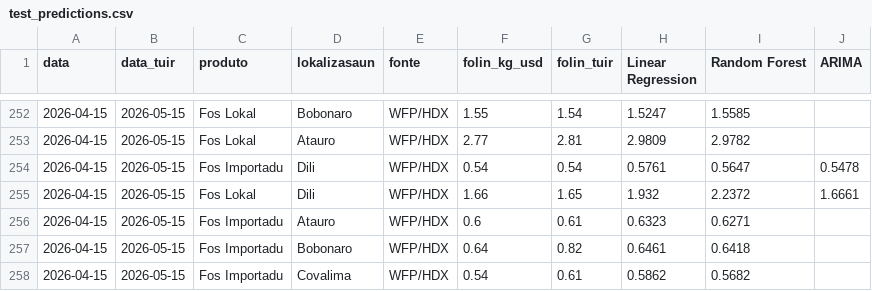
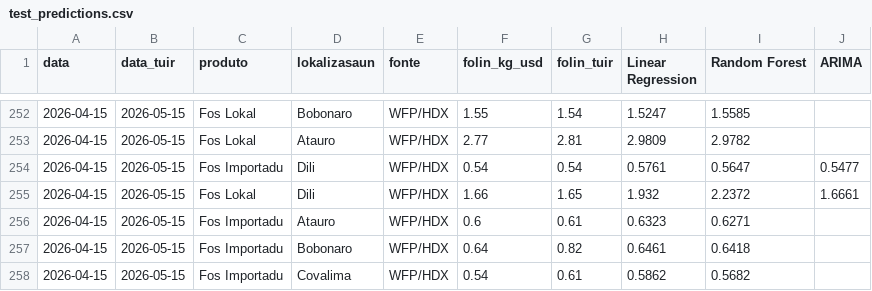
Before and after one commit to ornelaslay19-siza/tl-agri-folin, a CSV file: data/processed/test_predictions.csv, drawn as a sheet; only a part is shown, gaps mark what is left out; the diff covers the shown part only.

```diff
--- a/data/processed/test_predictions.csv
+++ b/data/processed/test_predictions.csv
@@ -253,3 +253,3 @@ data,data_tuir,produto,lokalizasaun,fonte,folin_kg_usd,folin_tuir,Linear Regress
 2026-04-15,2026-05-15,Fos Lokal,Atauro,WFP/HDX,2.77,2.81,2.9809,2.9782,
-2026-04-15,2026-05-15,Fos Importadu,Dili,WFP/HDX,0.54,0.54,0.5761,0.5647,0.5478
+2026-04-15,2026-05-15,Fos Importadu,Dili,WFP/HDX,0.54,0.54,0.5761,0.5647,0.5477
 2026-04-15,2026-05-15,Fos Lokal,Dili,WFP/HDX,1.66,1.65,1.932,2.2372,1.6661
```
Also changed, not shown: 13 edited cells elsewhere in this file, data/processed/forecast_7.csv, data/raw/collection_log.csv, 8 other files.
